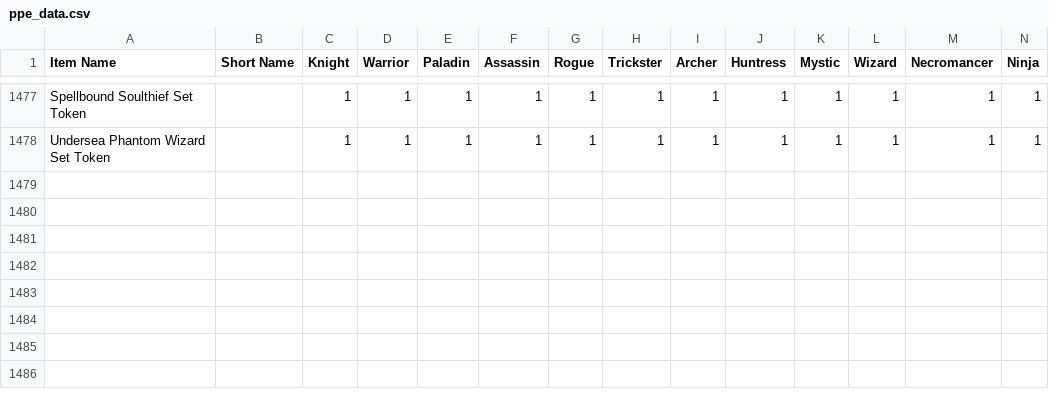
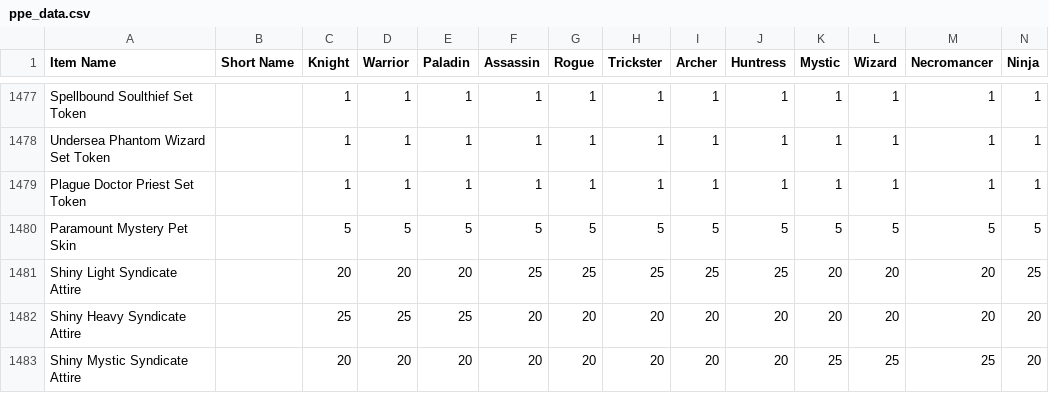
Before and after one commit to Sanketh7/contest-bot, a CSV file: ppe_data.csv, drawn as a sheet; only a part is shown, gaps mark what is left out; rows hold the shown columns only; the diff names each change by its address in the sheet, - before the commit and + after, or states it on an @@ line.

Commit message:
points update

```diff
--- a/ppe_data.csv
+++ b/ppe_data.csv
+row 1479: Plague Doctor Priest Set Token |  | 1 | 1 | 1 | 1 | 1 | 1 | 1 | 1 | 1 | 1 | 1 | 1
+row 1480: Paramount Mystery Pet Skin |  | 5 | 5 | 5 | 5 | 5 | 5 | 5 | 5 | 5 | 5 | 5 | 5
+row 1481: Shiny Light Syndicate Attire |  | 20 | 20 | 20 | 25 | 25 | 25 | 25 | 25 | 20 | 20 | 20 | 25
+row 1482: Shiny Heavy Syndicate Attire |  | 25 | 25 | 25 | 20 | 20 | 20 | 20 | 20 | 20 | 20 | 20 | 20
+row 1483: Shiny Mystic Syndicate Attire |  | 20 | 20 | 20 | 20 | 20 | 20 | 20 | 20 | 25 | 25 | 25 | 20
```
